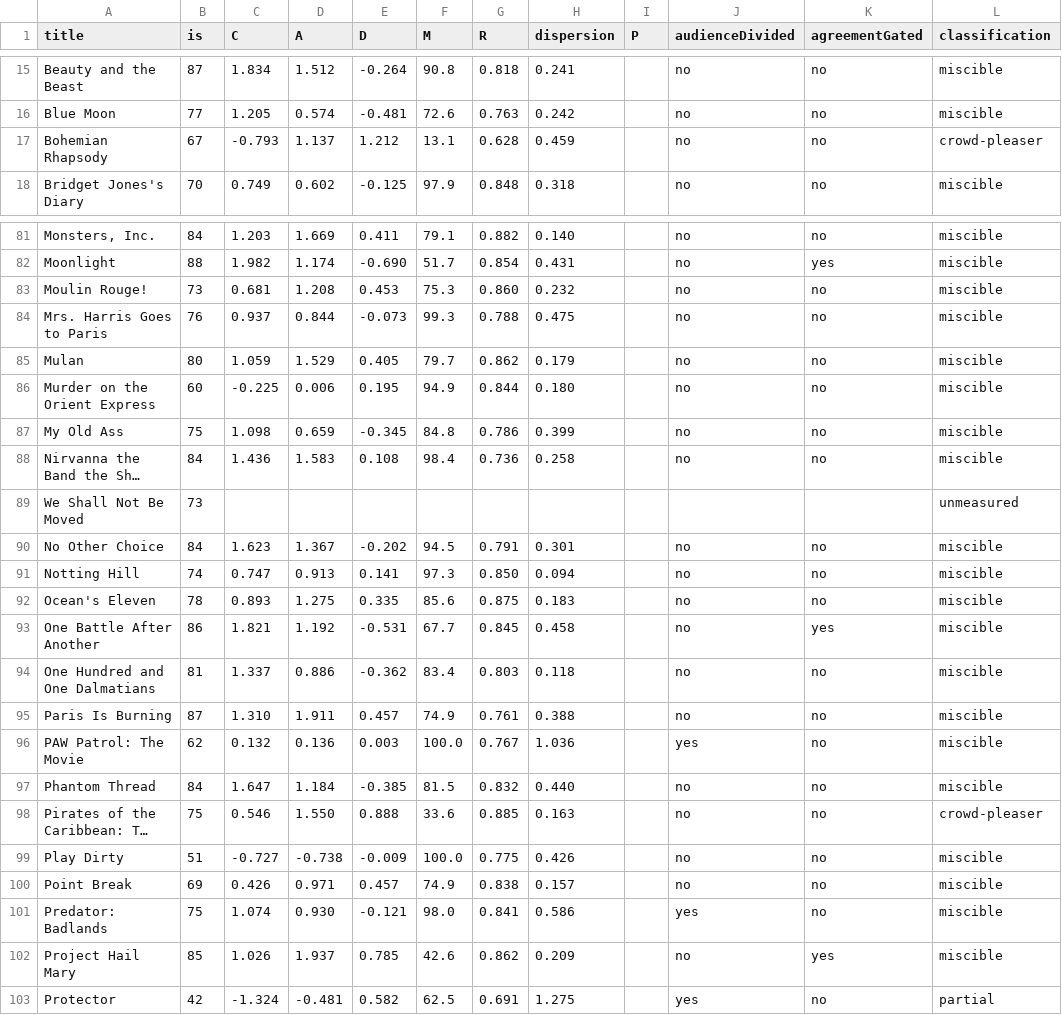
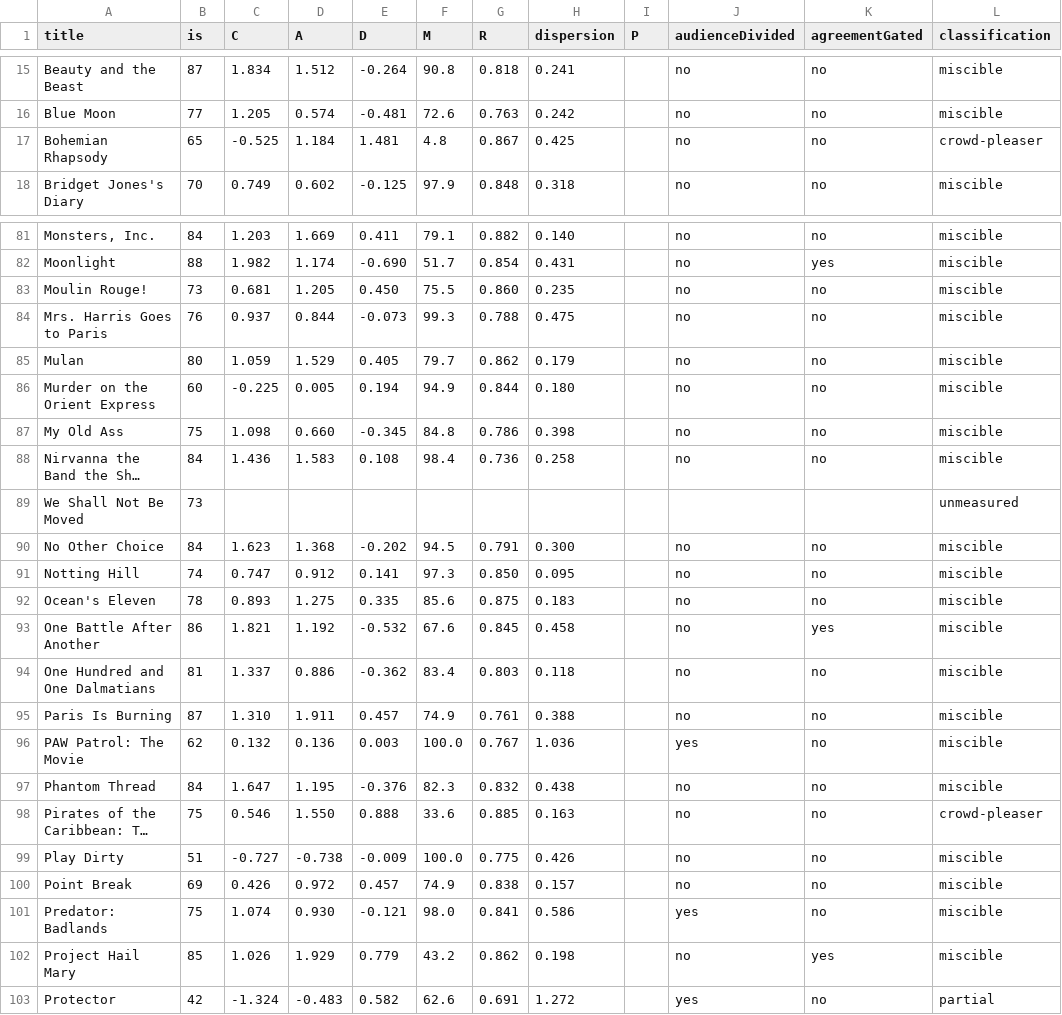
Before and after one commit to neilashah/seatback-cinema, a CSV file: pipeline/verdict-debug.csv, drawn as a sheet; only a part is shown, gaps mark what is left out; long unchanged cells end in …; the diff covers the shown part only; the diff names each change by its address in the sheet, - before the commit and + after, or states it on an @@ line.

```diff
--- a/pipeline/verdict-debug.csv
+++ b/pipeline/verdict-debug.csv
-B17 (is): 67
+B17 (is): 65
-C17 (C): -0.793
+C17 (C): -0.525
-D17 (A): 1.137
+D17 (A): 1.184
-E17 (D): 1.212
+E17 (D): 1.481
-F17 (M): 13.1
+F17 (M): 4.8
-G17 (R): 0.628
+G17 (R): 0.867
-H17 (dispersion): 0.459
+H17 (dispersion): 0.425
-D83 (A): 1.208
+D83 (A): 1.205
-E83 (D): 0.453
+E83 (D): 0.450
-F83 (M): 75.3
+F83 (M): 75.5
-H83 (dispersion): 0.232
+H83 (dispersion): 0.235
-D86 (A): 0.006
+D86 (A): 0.005
-E86 (D): 0.195
+E86 (D): 0.194
-D87 (A): 0.659
+D87 (A): 0.660
-H87 (dispersion): 0.399
+H87 (dispersion): 0.398
-D90 (A): 1.367
+D90 (A): 1.368
-H90 (dispersion): 0.301
+H90 (dispersion): 0.300
-D91 (A): 0.913
+D91 (A): 0.912
-H91 (dispersion): 0.094
+H91 (dispersion): 0.095
-E93 (D): -0.531
+E93 (D): -0.532
-F93 (M): 67.7
+F93 (M): 67.6
-D97 (A): 1.184
+D97 (A): 1.195
-E97 (D): -0.385
+E97 (D): -0.376
-F97 (M): 81.5
+F97 (M): 82.3
-H97 (dispersion): 0.440
+H97 (dispersion): 0.438
-D100 (A): 0.971
+D100 (A): 0.972
-D102 (A): 1.937
+D102 (A): 1.929
-E102 (D): 0.785
+E102 (D): 0.779
-F102 (M): 42.6
+F102 (M): 43.2
-H102 (dispersion): 0.209
+H102 (dispersion): 0.198
-D103 (A): -0.481
+D103 (A): -0.483
-F103 (M): 62.5
+F103 (M): 62.6
-H103 (dispersion): 1.275
+H103 (dispersion): 1.272
```
Also changed, not shown: 162 edited cells elsewhere in this file, 1 other file.
